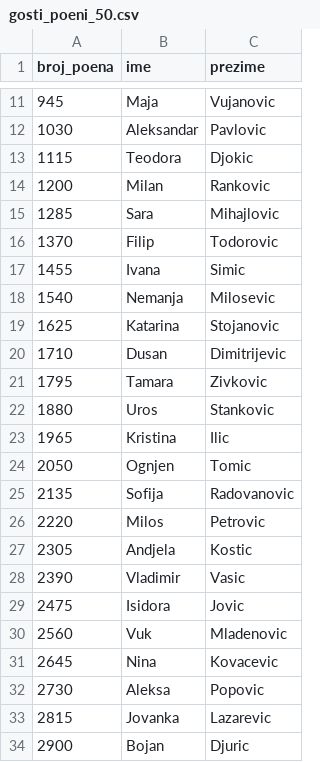
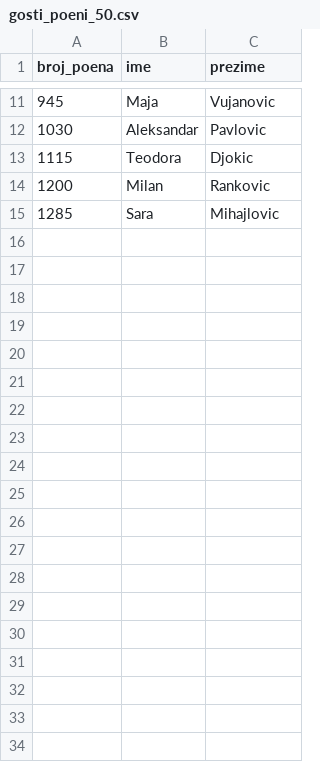
Before and after one commit to BogdanT05/ETFBG_SI, a CSV file: II GODINA/ASP2/DOMACI/DZ1/gosti_poeni_50.csv, drawn as a sheet; only a part is shown, gaps mark what is left out; the diff covers the shown part only.

Commit message:
Uradjen zadatak 2 asp2 domaci 1. (Znam da treba u vise fajlova ali zbog jednostavnosti pokretanja na fakultetu sve je u jednom fajlu).

```diff
--- a/II GODINA/ASP2/DOMACI/DZ1/gosti_poeni_50.csv
+++ b/II GODINA/ASP2/DOMACI/DZ1/gosti_poeni_50.csv
@@ -15,20 +15 @@ broj_poena,ime,prezime
 1285,Sara,Mihajlovic
-1370,Filip,Todorovic
-1455,Ivana,Simic
-1540,Nemanja,Milosevic
-1625,Katarina,Stojanovic
-1710,Dusan,Dimitrijevic
-1795,Tamara,Zivkovic
-1880,Uros,Stankovic
-1965,Kristina,Ilic
-2050,Ognjen,Tomic
-2135,Sofija,Radovanovic
-2220,Milos,Petrovic
-2305,Andjela,Kostic
-2390,Vladimir,Vasic
-2475,Isidora,Jovic
-2560,Vuk,Mladenovic
-2645,Nina,Kovacevic
-2730,Aleksa,Popovic
-2815,Jovanka,Lazarevic
-2900,Bojan,Djuric
```
Also changed, not shown: 17 removed rows elsewhere in this file, 4 other files.
